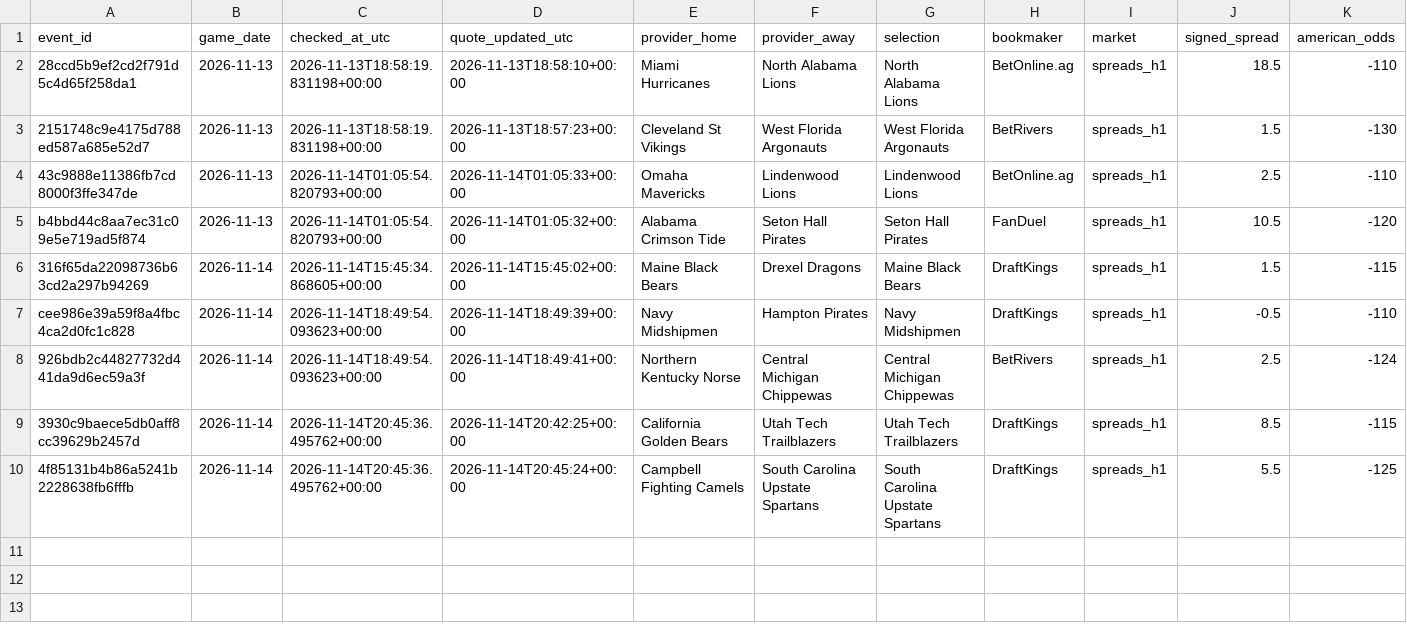
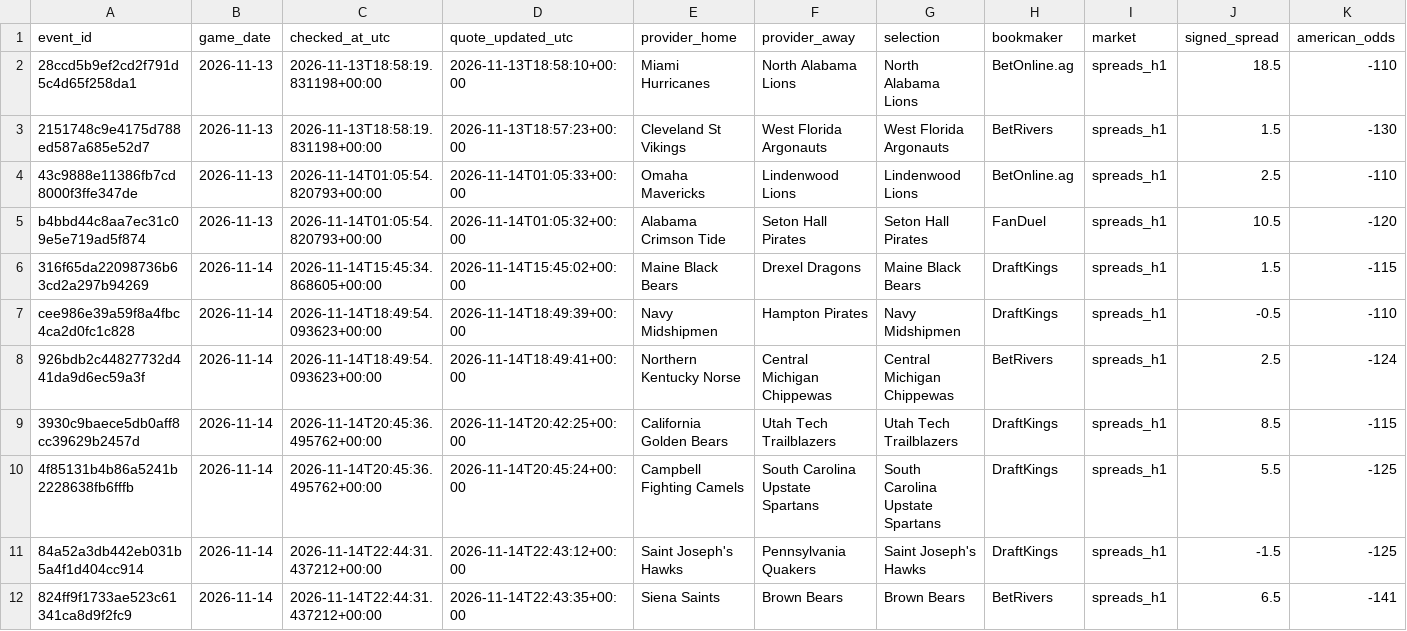
Before and after one commit to chelselaina/first-half-edge, a CSV file: data/paper_watch_candidates.csv, drawn as a sheet; only a part is shown; rows hold the shown columns only; the diff names each change by its address in the sheet, - before the commit and + after, or states it on an @@ line.

```diff
--- a/data/paper_watch_candidates.csv
+++ b/data/paper_watch_candidates.csv
+row 11: 84a52a3db442eb031b5a4f1d404cc914 | 2026-11-14 | 2026-11-14T22:44:31.437212+00:00 | 2026-11-14T22:43:12+00:00 | Saint Joseph's Hawks | Pennsylvania Quakers | Saint Joseph's Hawks | DraftKings | spreads_h1 | -1.5 | -125
+row 12: 824ff9f1733ae523c61341ca8d9f2fc9 | 2026-11-14 | 2026-11-14T22:44:31.437212+00:00 | 2026-11-14T22:43:35+00:00 | Siena Saints | Brown Bears | Brown Bears | BetRivers | spreads_h1 | 6.5 | -141
```
